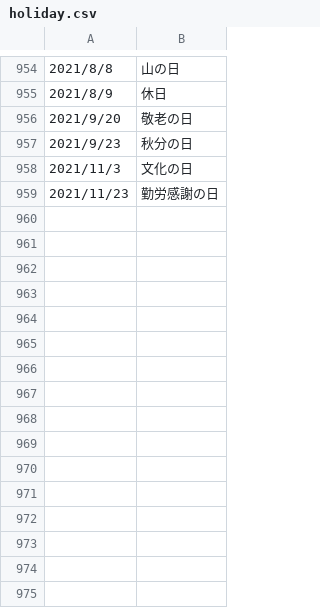
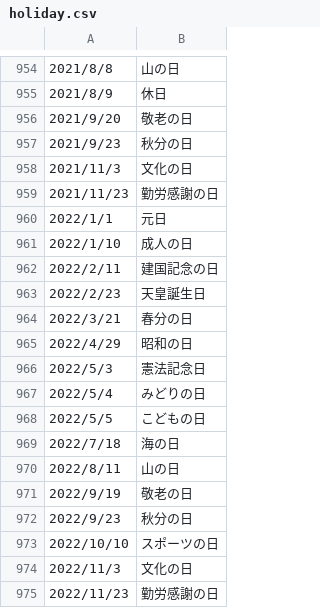
Before and after one commit to LapisTech/Calendar, a CSV file: holiday.csv, drawn as a sheet; only a part is shown, gaps mark what is left out; the diff names each change by its address in the sheet, - before the commit and + after, or states it on an @@ line.

Commit message:
Update holiday.

```diff
--- a/holiday.csv
+++ b/holiday.csv
+row 960: 2022/1/1 | 元日
+row 961: 2022/1/10 | 成人の日
+row 962: 2022/2/11 | 建国記念の日
+row 963: 2022/2/23 | 天皇誕生日
+row 964: 2022/3/21 | 春分の日
+row 965: 2022/4/29 | 昭和の日
+row 966: 2022/5/3 | 憲法記念日
+row 967: 2022/5/4 | みどりの日
+row 968: 2022/5/5 | こどもの日
+row 969: 2022/7/18 | 海の日
+row 970: 2022/8/11 | 山の日
+row 971: 2022/9/19 | 敬老の日
+row 972: 2022/9/23 | 秋分の日
+row 973: 2022/10/10 | スポーツの日
+row 974: 2022/11/3 | 文化の日
+row 975: 2022/11/23 | 勤労感謝の日
```
Also changed, not shown: 2 other files.
